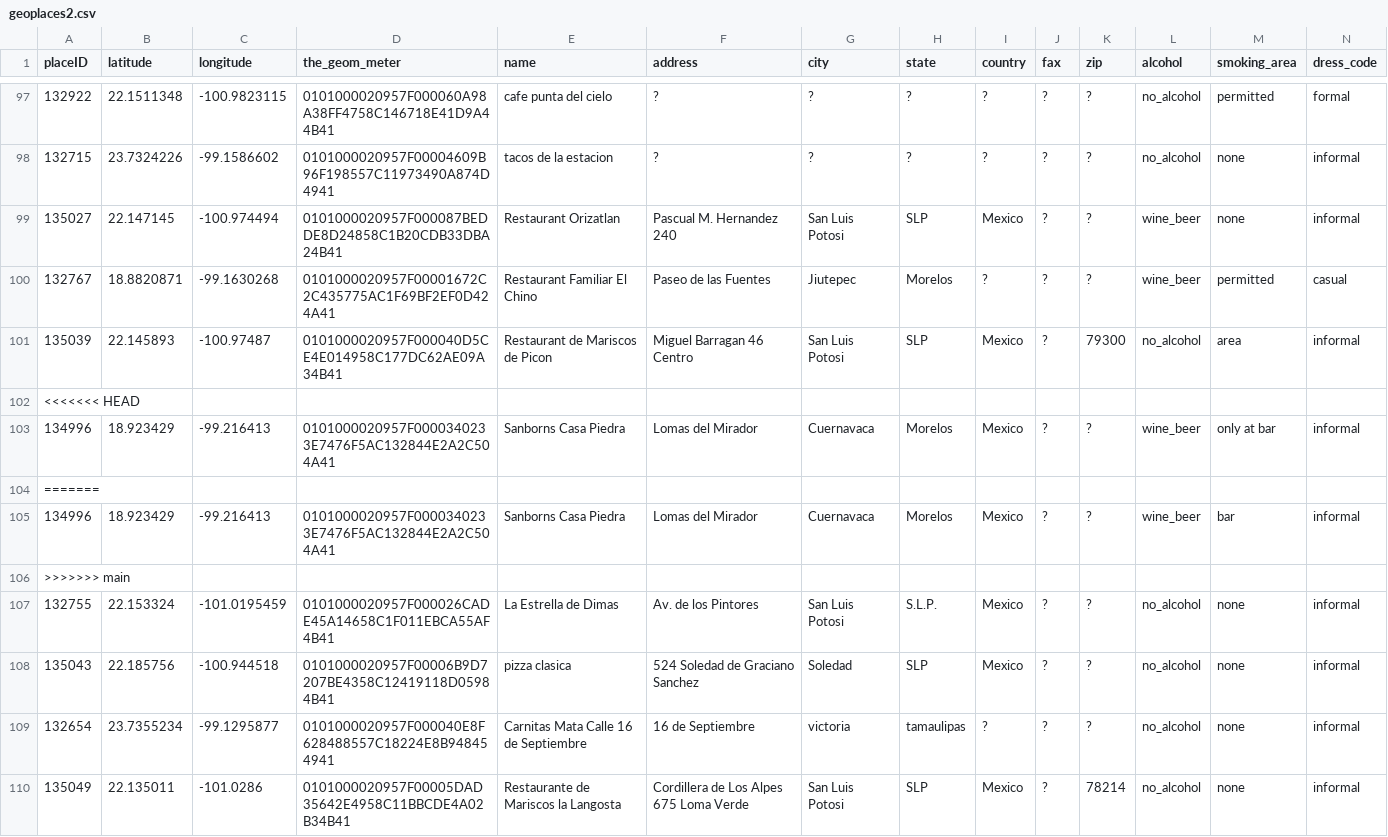
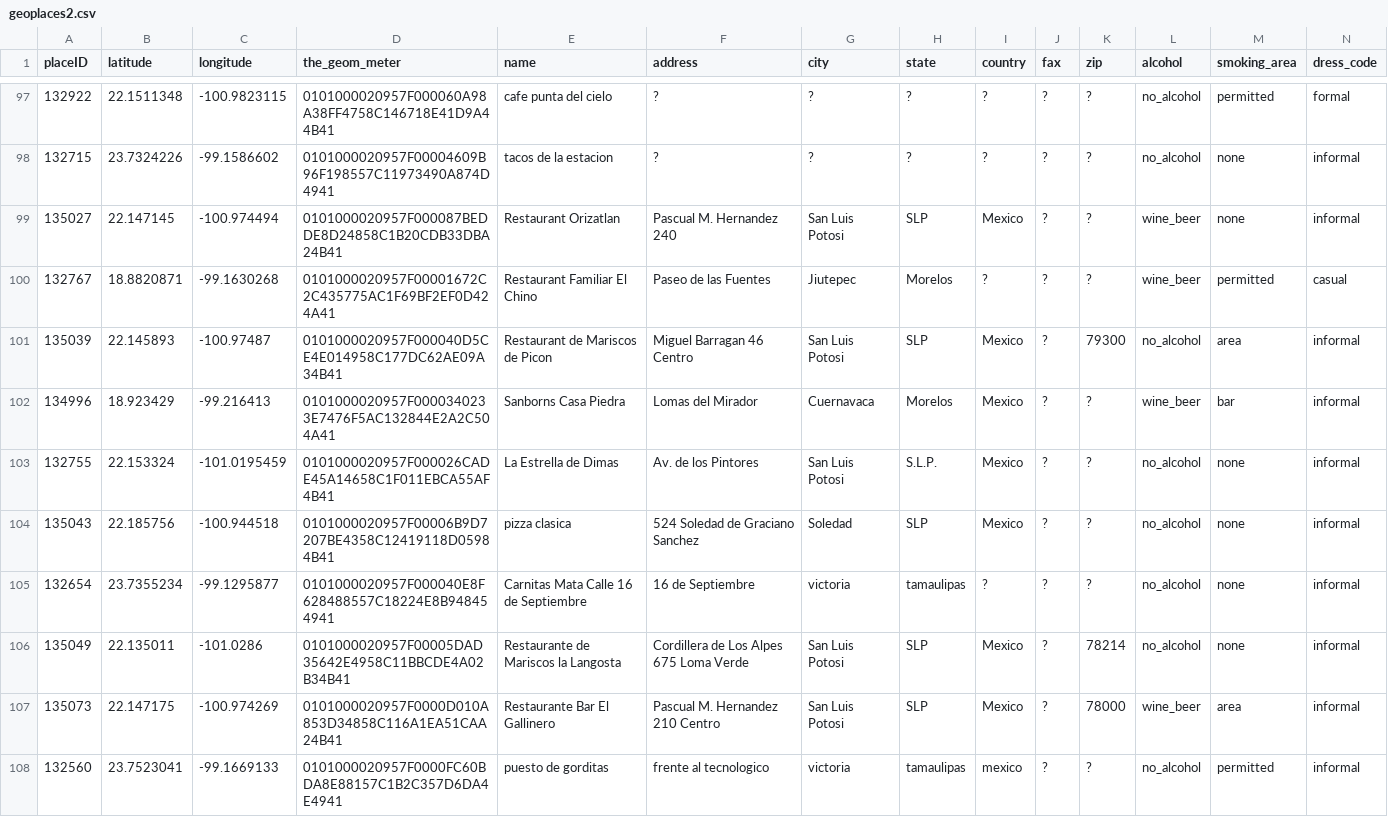
Before and after one commit to FrediWa/dss-final-project, a CSV file: geoplaces2.csv, drawn as a sheet; only a part is shown, gaps mark what is left out; the shorter side is filled out with more unchanged rows; rows hold the shown columns only; the diff names each change by its address in the sheet, - before the commit and + after, or states it on an @@ line.

```diff
--- a/geoplaces2.csv
+++ b/geoplaces2.csv
-row 102: <<<<<<< HEAD
-row 103: 134996 | 18.923429 | -99.216413 | 0101000020957F0000340233E7476F5AC132844E2A2C504A41 | Sanborns Casa Piedra | Lomas del Mirador | Cuernavaca | Morelos | Mexico | ? | ? | wine_beer | only at bar | informal
-row 104: =======
-row 106: >>>>>>> main
```
Also changed, not shown: 2 other files.
